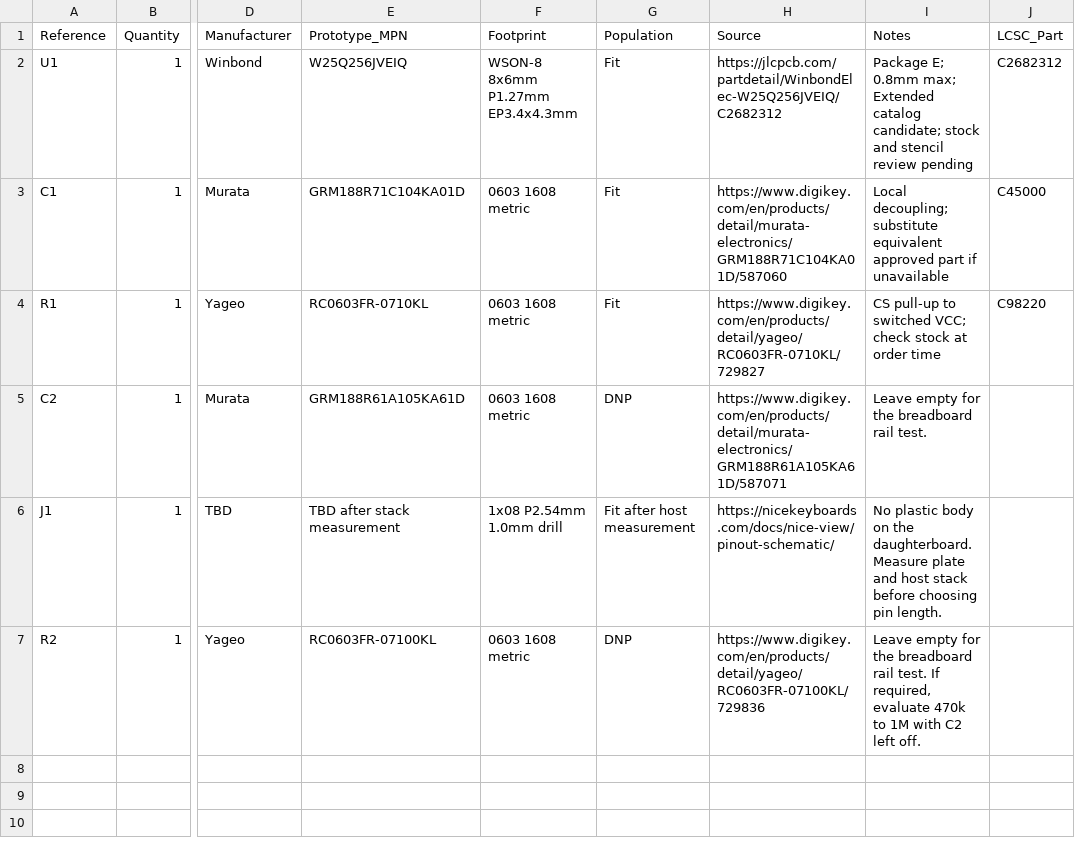
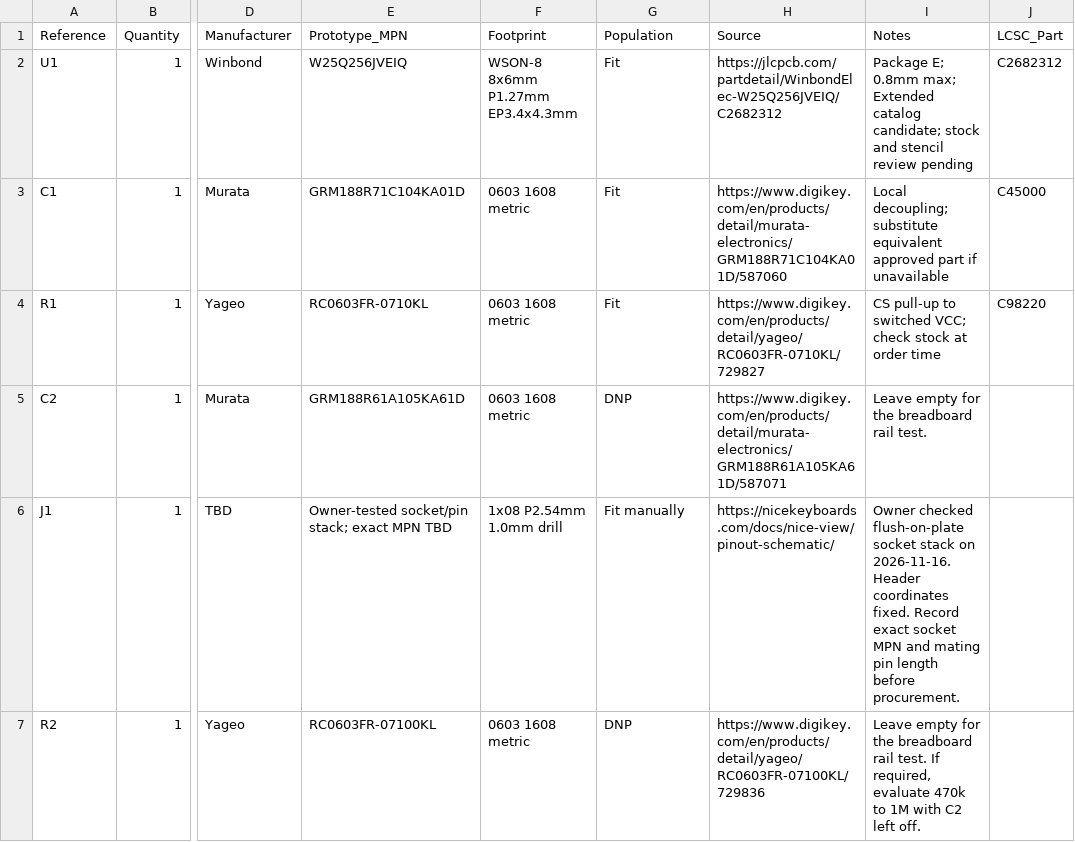
Before and after one commit to disarmyouwitha/StenoSquid-PCB, a CSV file: variants/32mb/BOM.csv, drawn as a sheet; only a part is shown, gaps mark what is left out; the diff names each change by its address in the sheet, - before the commit and + after, or states it on an @@ line.

Commit message:
Apply owner-confirmed Rev D fit and trim switch-side edge

```diff
--- a/variants/32mb/BOM.csv
+++ b/variants/32mb/BOM.csv
-E6 (Prototype_MPN): TBD after stack measurement
+E6 (Prototype_MPN): Owner-tested socket/pin stack; exact MPN TBD
-G6 (Population): Fit after host measurement
+G6 (Population): Fit manually
-I6 (Notes): No plastic body on the daughterboard. Measure plate and host stack before choosing pin length.
+I6 (Notes): Owner checked flush-on-plate socket stack on 2026-11-16. Header coordinates fixed. Record exact socket MPN and mating pin length before procurement.
```
Also changed, not shown: variants/64mb/BOM.csv, 55 other files.
